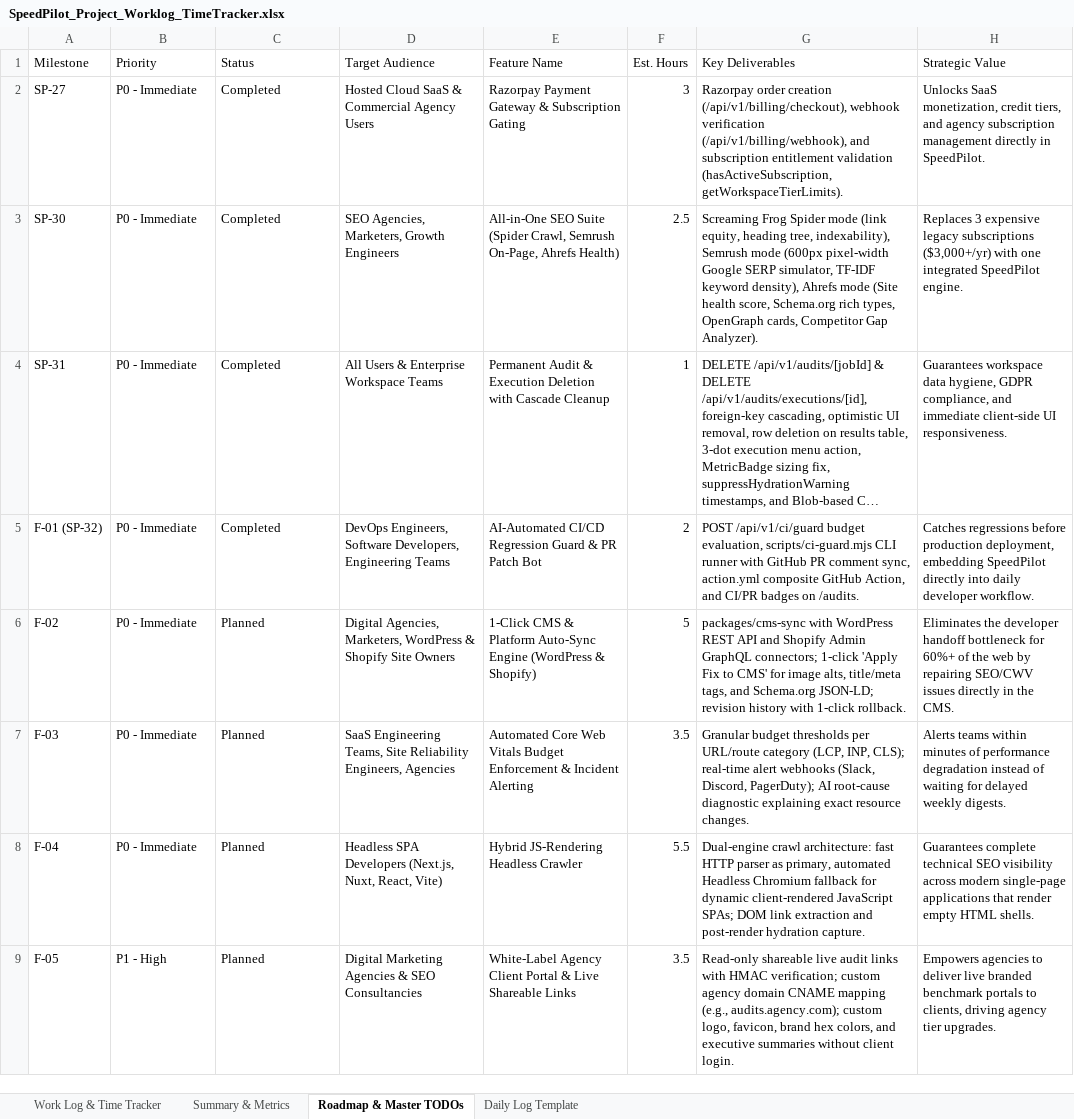
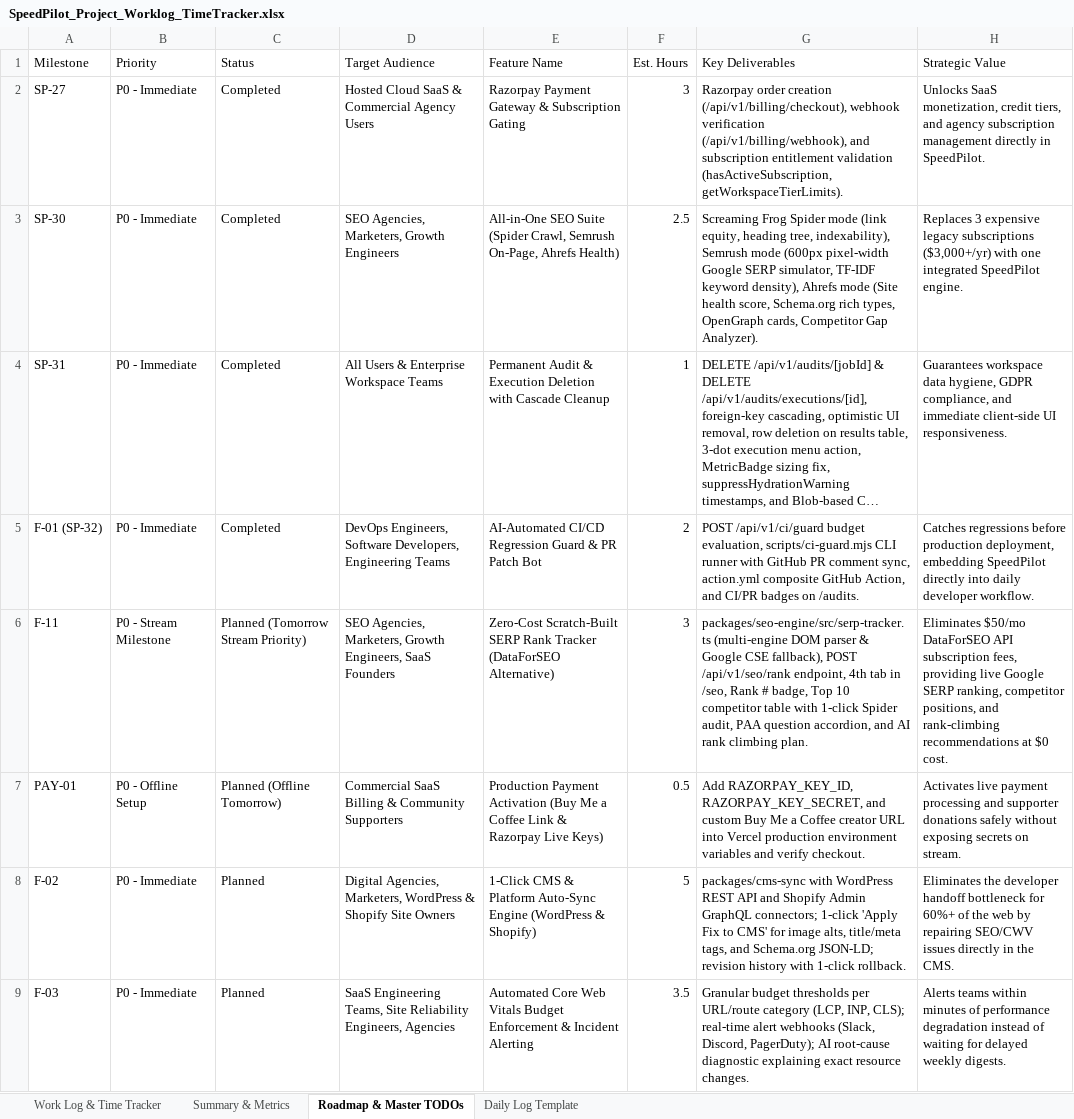
Before and after one commit to WebDevWithPritom/speedpilot, an Excel workbook: SpeedPilot_Project_Worklog_TimeTracker.xlsx, sheet Roadmap & Master TODOs, drawn as a sheet; only a part is shown; the shorter side is filled out with more unchanged rows; long unchanged cells end in …; values as stored, in another font and other column widths than the file's, no borders; the diff names each change by its address in the sheet, - before the commit and + after, or states it on an @@ line.

Commit message:
docs(tracker): log SERP ranking engine (F-11) for tomorrow stream and offline payment setup (PAY-01)

```diff
--- a/SpeedPilot_Project_Worklog_TimeTracker.xlsx (sheet Roadmap & Master TODOs)
+++ b/SpeedPilot_Project_Worklog_TimeTracker.xlsx (sheet Roadmap & Master TODOs)
+row 6: F-11 | P0 - Stream Milestone | Planned (Tomorrow Stream Priority) | SEO Agencies, Marketers, Growth Engineers, SaaS Founders | Zero-Cost Scratch-Built SERP Rank Tracker (DataForSEO Alternative) | 3 | packages/seo-engine/src/serp-tracker.ts (multi-engine DOM parser & Google CSE fallback), POST /api/v1/seo/rank endpoint, 4th tab in /seo, Rank # badge, Top 10 competitor table with 1-click Spider audit, PAA question accordion, and AI rank climbing plan. | Eliminates $50/mo DataForSEO API subscription fees, providing live Google SERP ranking, competitor positions, and rank-climbing recommendations at $0 cost.
+row 7: PAY-01 | P0 - Offline Setup | Planned (Offline Tomorrow) | Commercial SaaS Billing & Community Supporters | Production Payment Activation (Buy Me a Coffee Link & Razorpay Live Keys) | 0.5 | Add RAZORPAY_KEY_ID, RAZORPAY_KEY_SECRET, and custom Buy Me a Coffee creator URL into Vercel production environment variables and verify checkout. | Activates live payment processing and supporter donations safely without exposing secrets on stream.
```
Also changed, not shown: 1 other file.
